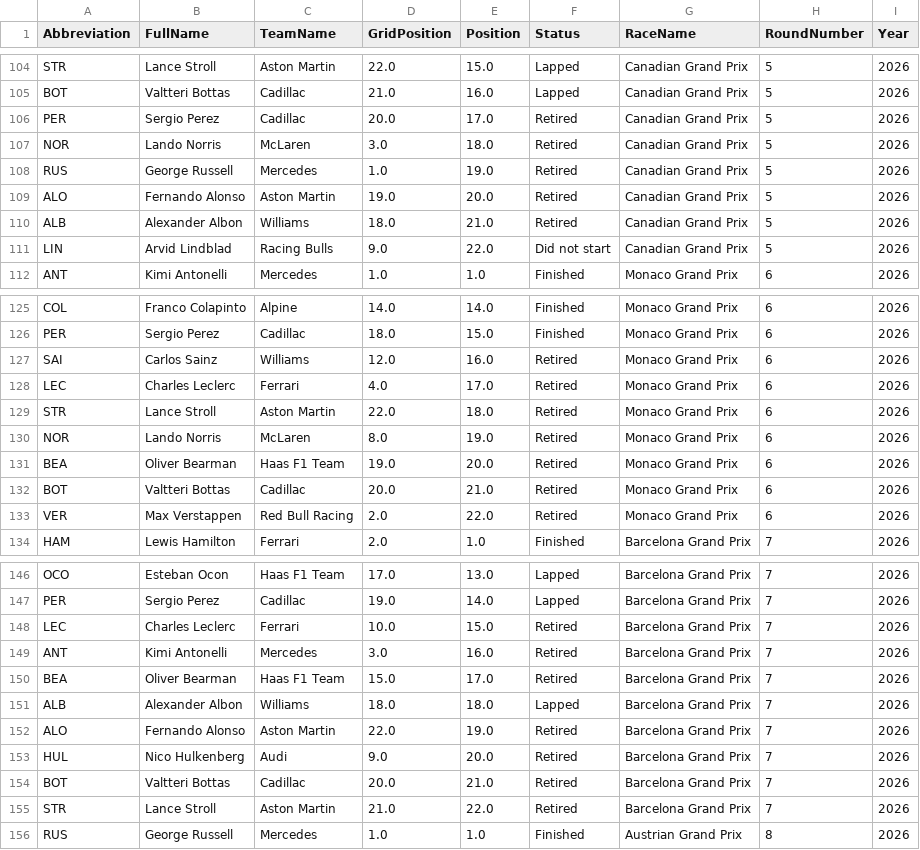
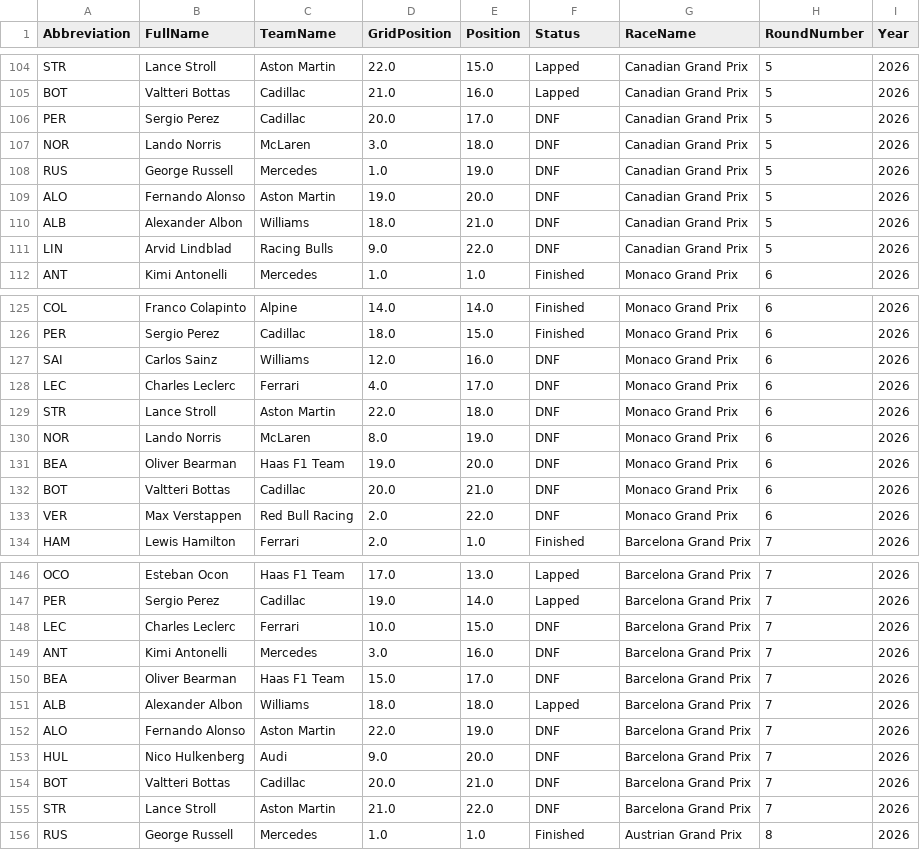
Before and after one commit to pyyroo-a/Formula-1-Fantasy-Predictor, a CSV file: data/processed/race_results_2026.csv, drawn as a sheet; only a part is shown, gaps mark what is left out; the diff covers the shown part only.

```diff
--- a/data/processed/race_results_2026.csv
+++ b/data/processed/race_results_2026.csv
@@ -105,8 +105,8 @@ STR,Lance Stroll,Aston Martin,22.0,15.0,Lapped,Canadian Grand Prix,5,2026
 BOT,Valtteri Bottas,Cadillac,21.0,16.0,Lapped,Canadian Grand Prix,5,2026
-PER,Sergio Perez,Cadillac,20.0,17.0,Retired,Canadian Grand Prix,5,2026
-NOR,Lando Norris,McLaren,3.0,18.0,Retired,Canadian Grand Prix,5,2026
-RUS,George Russell,Mercedes,1.0,19.0,Retired,Canadian Grand Prix,5,2026
-ALO,Fernando Alonso,Aston Martin,19.0,20.0,Retired,Canadian Grand Prix,5,2026
-ALB,Alexander Albon,Williams,18.0,21.0,Retired,Canadian Grand Prix,5,2026
-LIN,Arvid Lindblad,Racing Bulls,9.0,22.0,Did not start,Canadian Grand Prix,5,2026
+PER,Sergio Perez,Cadillac,20.0,17.0,DNF,Canadian Grand Prix,5,2026
+NOR,Lando Norris,McLaren,3.0,18.0,DNF,Canadian Grand Prix,5,2026
+RUS,George Russell,Mercedes,1.0,19.0,DNF,Canadian Grand Prix,5,2026
+ALO,Fernando Alonso,Aston Martin,19.0,20.0,DNF,Canadian Grand Prix,5,2026
+ALB,Alexander Albon,Williams,18.0,21.0,DNF,Canadian Grand Prix,5,2026
+LIN,Arvid Lindblad,Racing Bulls,9.0,22.0,DNF,Canadian Grand Prix,5,2026
 ANT,Kimi Antonelli,Mercedes,1.0,1.0,Finished,Monaco Grand Prix,6,2026
@@ -126,9 +126,9 @@ COL,Franco Colapinto,Alpine,14.0,14.0,Finished,Monaco Grand Prix,6,2026
 PER,Sergio Perez,Cadillac,18.0,15.0,Finished,Monaco Grand Prix,6,2026
-SAI,Carlos Sainz,Williams,12.0,16.0,Retired,Monaco Grand Prix,6,2026
-LEC,Charles Leclerc,Ferrari,4.0,17.0,Retired,Monaco Grand Prix,6,2026
-STR,Lance Stroll,Aston Martin,22.0,18.0,Retired,Monaco Grand Prix,6,2026
-NOR,Lando Norris,McLaren,8.0,19.0,Retired,Monaco Grand Prix,6,2026
-BEA,Oliver Bearman,Haas F1 Team,19.0,20.0,Retired,Monaco Grand Prix,6,2026
-BOT,Valtteri Bottas,Cadillac,20.0,21.0,Retired,Monaco Grand Prix,6,2026
-VER,Max Verstappen,Red Bull Racing,2.0,22.0,Retired,Monaco Grand Prix,6,2026
+SAI,Carlos Sainz,Williams,12.0,16.0,DNF,Monaco Grand Prix,6,2026
+LEC,Charles Leclerc,Ferrari,4.0,17.0,DNF,Monaco Grand Prix,6,2026
+STR,Lance Stroll,Aston Martin,22.0,18.0,DNF,Monaco Grand Prix,6,2026
+NOR,Lando Norris,McLaren,8.0,19.0,DNF,Monaco Grand Prix,6,2026
+BEA,Oliver Bearman,Haas F1 Team,19.0,20.0,DNF,Monaco Grand Prix,6,2026
+BOT,Valtteri Bottas,Cadillac,20.0,21.0,DNF,Monaco Grand Prix,6,2026
+VER,Max Verstappen,Red Bull Racing,2.0,22.0,DNF,Monaco Grand Prix,6,2026
 HAM,Lewis Hamilton,Ferrari,2.0,1.0,Finished,Barcelona Grand Prix,7,2026
@@ -147,10 +147,10 @@ OCO,Esteban Ocon,Haas F1 Team,17.0,13.0,Lapped,Barcelona Grand Prix,7,2026
 PER,Sergio Perez,Cadillac,19.0,14.0,Lapped,Barcelona Grand Prix,7,2026
-LEC,Charles Leclerc,Ferrari,10.0,15.0,Retired,Barcelona Grand Prix,7,2026
-ANT,Kimi Antonelli,Mercedes,3.0,16.0,Retired,Barcelona Grand Prix,7,2026
-BEA,Oliver Bearman,Haas F1 Team,15.0,17.0,Retired,Barcelona Grand Prix,7,2026
+LEC,Charles Leclerc,Ferrari,10.0,15.0,DNF,Barcelona Grand Prix,7,2026
+ANT,Kimi Antonelli,Mercedes,3.0,16.0,DNF,Barcelona Grand Prix,7,2026
+BEA,Oliver Bearman,Haas F1 Team,15.0,17.0,DNF,Barcelona Grand Prix,7,2026
 ALB,Alexander Albon,Williams,18.0,18.0,Lapped,Barcelona Grand Prix,7,2026
-ALO,Fernando Alonso,Aston Martin,22.0,19.0,Retired,Barcelona Grand Prix,7,2026
-HUL,Nico Hulkenberg,Audi,9.0,20.0,Retired,Barcelona Grand Prix,7,2026
-BOT,Valtteri Bottas,Cadillac,20.0,21.0,Retired,Barcelona Grand Prix,7,2026
-STR,Lance Stroll,Aston Martin,21.0,22.0,Retired,Barcelona Grand Prix,7,2026
+ALO,Fernando Alonso,Aston Martin,22.0,19.0,DNF,Barcelona Grand Prix,7,2026
+HUL,Nico Hulkenberg,Audi,9.0,20.0,DNF,Barcelona Grand Prix,7,2026
+BOT,Valtteri Bottas,Cadillac,20.0,21.0,DNF,Barcelona Grand Prix,7,2026
+STR,Lance Stroll,Aston Martin,21.0,22.0,DNF,Barcelona Grand Prix,7,2026
 RUS,George Russell,Mercedes,1.0,1.0,Finished,Austrian Grand Prix,8,2026
```
Also changed, not shown: 39 edited cells elsewhere in this file.
